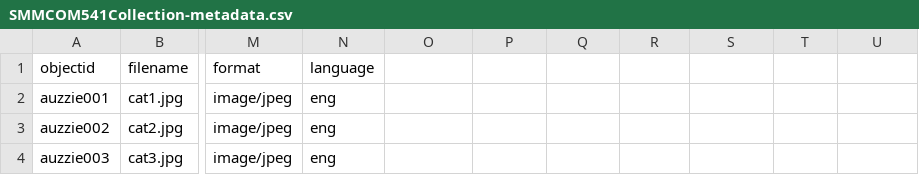
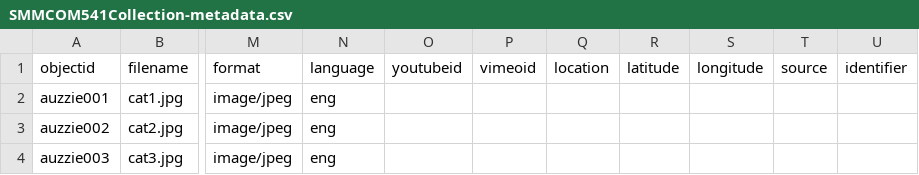
Before and after one commit to smurphy13IIT/COM541-collectionbuilder, a CSV file: _data/SMMCOM541Collection-metadata.csv, drawn as a sheet; only a part is shown, gaps mark what is left out; the diff names each change by its address in the sheet, - before the commit and + after, or states it on an @@ line.

Commit message:
Add files via upload

```diff
--- a/_data/SMMCOM541Collection-metadata.csv
+++ b/_data/SMMCOM541Collection-metadata.csv
-O1: (empty)
+O1: youtubeid
-P1: (empty)
+P1: vimeoid
-Q1: (empty)
+Q1: location
-R1: (empty)
+R1: latitude
-S1: (empty)
+S1: longitude
-T1: (empty)
+T1: source
-U1: (empty)
+U1: identifier
```
